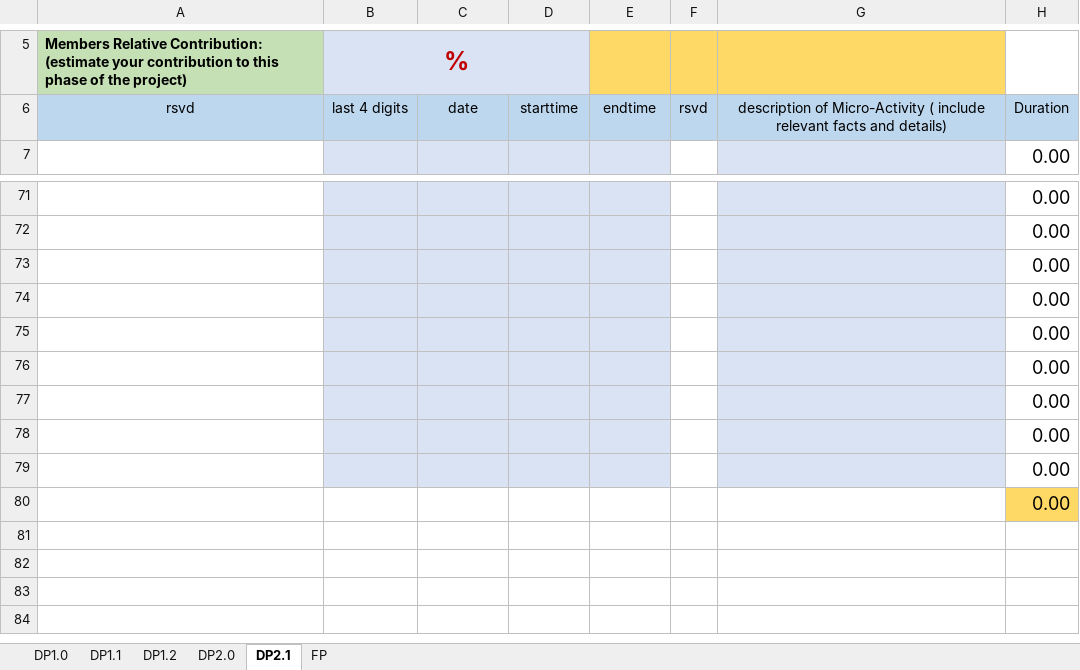
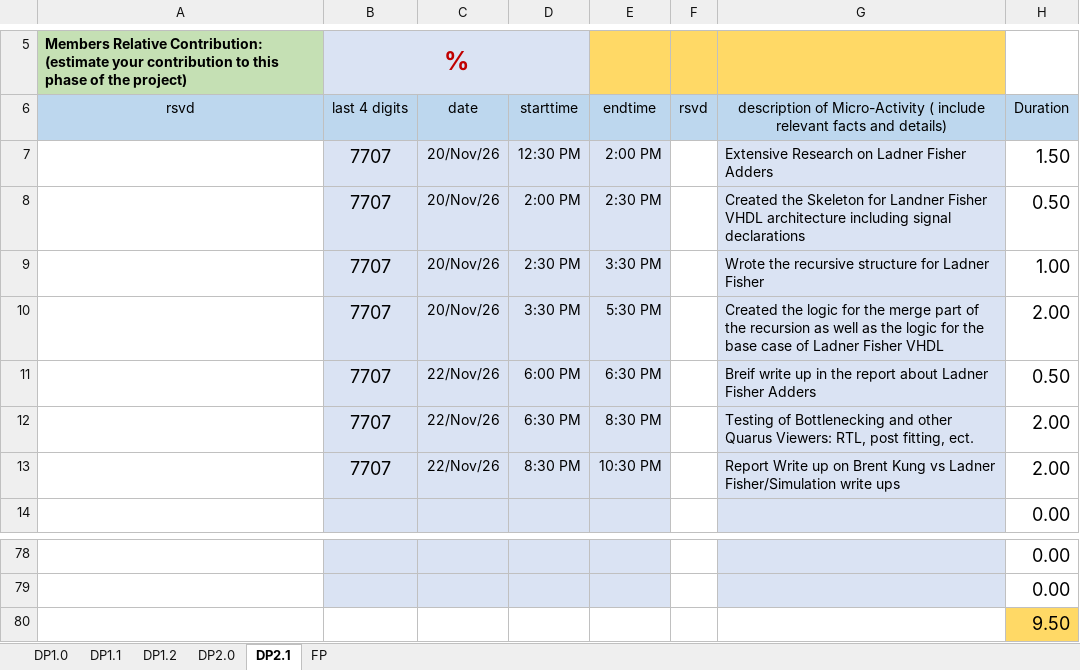
Before and after one commit to djpm18/DP1, an Excel workbook: Documentation/ProjectLog-G08-3115-350-1267.xlsx, sheet DP2.1, drawn as a sheet; only a part is shown, gaps mark what is left out; values as stored, in another font and other column widths than the file's, no borders; conditional formats not drawn; removed rows and columns are numbered as before the commit, all else as after; the diff names each change by its address in the sheet, - before the commit and + after, or states it on an @@ line.

```diff
--- a/Documentation/ProjectLog-G08-3115-350-1267.xlsx (sheet DP2.1)
+++ b/Documentation/ProjectLog-G08-3115-350-1267.xlsx (sheet DP2.1)
+row 7:  | 7707 | 20/Nov/26 | 12:30 PM | 2:00 PM |  | Extensive Research on Ladner Fisher Adders | 1.50
+row 8:  | 7707 | 20/Nov/26 | 2:00 PM | 2:30 PM |  | Created the Skeleton for Landner Fisher VHDL architecture including signal declarations | 0.50
+row 9:  | 7707 | 20/Nov/26 | 2:30 PM | 3:30 PM |  | Wrote the recursive structure for Ladner Fisher | 1.00
+row 10:  | 7707 | 20/Nov/26 | 3:30 PM | 5:30 PM |  | Created the logic for the merge part of the recursion as well as the logic for the base case of Ladner Fisher VHDL | 2.00
+row 11:  | 7707 | 22/Nov/26 | 6:00 PM | 6:30 PM |  | Breif write up in the report about Ladner Fisher Adders | 0.50
+row 12:  | 7707 | 22/Nov/26 | 6:30 PM | 8:30 PM |  | Testing of Bottlenecking and other Quarus Viewers: RTL, post fitting, ect. | 2.00
+row 13:  | 7707 | 22/Nov/26 | 8:30 PM | 10:30 PM |  | Report Write up on Brent Kung vs Ladner Fisher/Simulation write ups | 2.00
-B80:E80 fill: #DAE3F3
+B80:E80 fill: none
-G80 fill: #DAE3F3
+G80 fill: none
-H80: 0.00
+H80: 9.50
-H80 fill: none
+H80 fill: #FFD966
-row 74:  |  |  |  |  |  |  | 0.00
-row 75:  |  |  |  |  |  |  | 0.00
-row 76:  |  |  |  |  |  |  | 0.00
-row 77:  |  |  |  |  |  |  | 0.00
-row 78:  |  |  |  |  |  |  | 0.00
-row 79:  |  |  |  |  |  |  | 0.00
-row 80:  |  |  |  |  |  |  | 0.00
```
Also changed, not shown: sheet DP1.1, sheet DP1.2, sheet DP1.0, formulas that keep their value.
